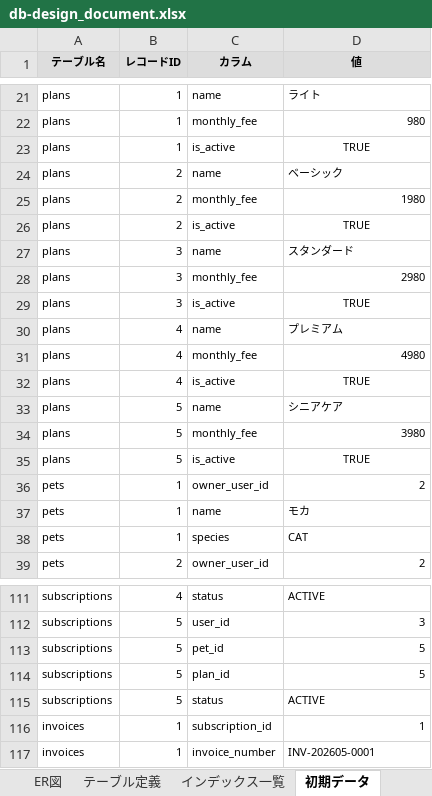
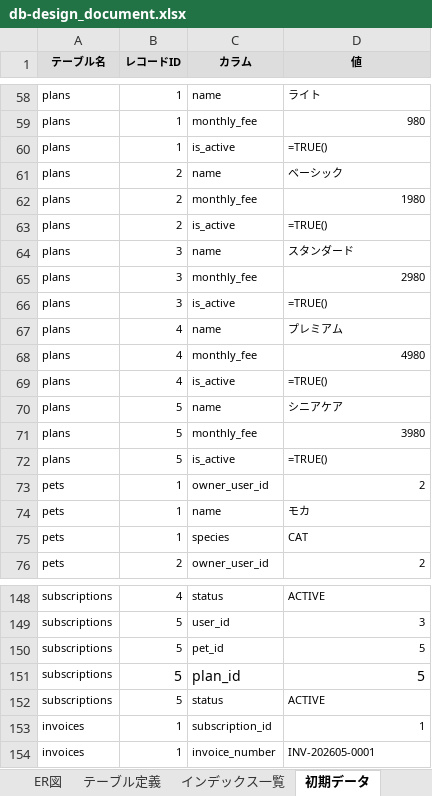
Before and after one commit to shimizu-dot/petlifeplus_site, an Excel workbook: docs/db-design_document.xlsx, sheet 初期データ, drawn as a sheet; only a part is shown, gaps mark what is left out; values as stored, in another font and other column widths than the file's, no borders; formulas without a stored value are shown as written; charts and pictures not drawn; addresses are those after the commit; the diff covers the shown part only; the diff names each change by its address in the sheet, - before the commit and + after, or states it on an @@ line.

```diff
--- a/docs/db-design_document.xlsx (sheet 初期データ)
+++ b/docs/db-design_document.xlsx (sheet 初期データ)
-D60 (値): TRUE
+D60 (値): =TRUE()
-D60 alignment: center
+D60 alignment: left
-D63 (値): TRUE
+D63 (値): =TRUE()
-D63 alignment: center
+D63 alignment: left
-D66 (値): TRUE
+D66 (値): =TRUE()
-D66 alignment: center
+D66 alignment: left
-D69 (値): TRUE
+D69 (値): =TRUE()
-D69 alignment: center
+D69 alignment: left
-D72 (値): TRUE
+D72 (値): =TRUE()
-D72 alignment: center
+D72 alignment: left
@@ B151:D151 text size: larger @@
```
Also changed, not shown: 37 added rows, 9 edited cells and cell formats elsewhere in this sheet, sheet インデックス一覧, charts or pictures, 39 other files.
